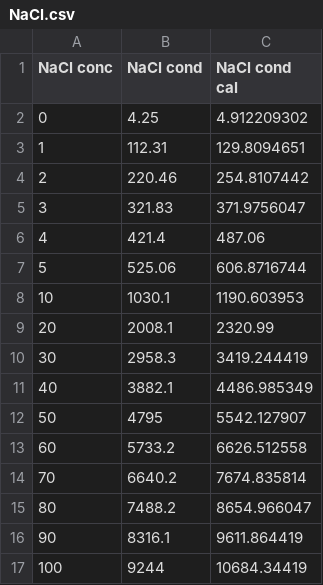
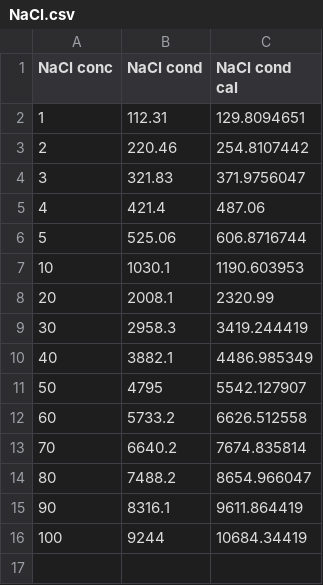
Before and after one commit to dowlinglab/salts-conductivity-modelling, a CSV file: Data/NaCl.csv, drawn as a sheet.

```diff
--- a/Data/NaCl.csv
+++ b/Data/NaCl.csv
@@ -1,3 +1,2 @@
 NaCl conc,NaCl cond,NaCl cond cal
-0,4.25,4.912209302
 1,112.31,129.8094651
```
Also changed, not shown: Data/CaCl2.csv, Data/KCl_Probe1.csv, 23 other files.
